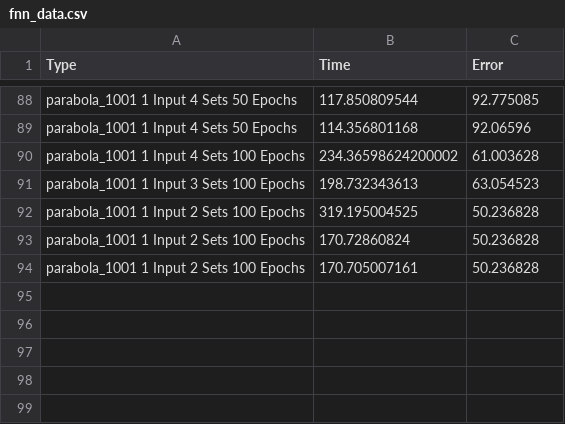
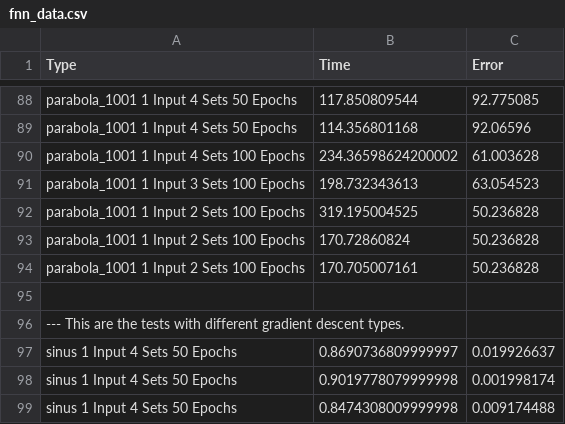
Before and after one commit to bachvarv/Neuro-Fuzzy, a CSV file: Tensorflow/csvFiles/fnn_data.csv, drawn as a sheet; only a part is shown, gaps mark what is left out.

Commit message:
Three types of Gradient Descent have been added. Also Code has been reorganized.

```diff
--- a/Tensorflow/csvFiles/fnn_data.csv
+++ b/Tensorflow/csvFiles/fnn_data.csv
@@ -94 +94,6 @@ parabola_1001 1 Input 2 Sets 100 Epochs,170.72860824,50.236828
 parabola_1001 1 Input 2 Sets 100 Epochs,170.705007161,50.236828
+
+--- This are the tests with different gradient descent types.
+sinus 1 Input 4 Sets 50 Epochs,0.8690736809999997,0.019926637
+sinus 1 Input 4 Sets 50 Epochs,0.9019778079999998,0.001998174
+sinus 1 Input 4 Sets 50 Epochs,0.8474308009999998,0.009174488
```
Also changed, not shown: 6 other files.
